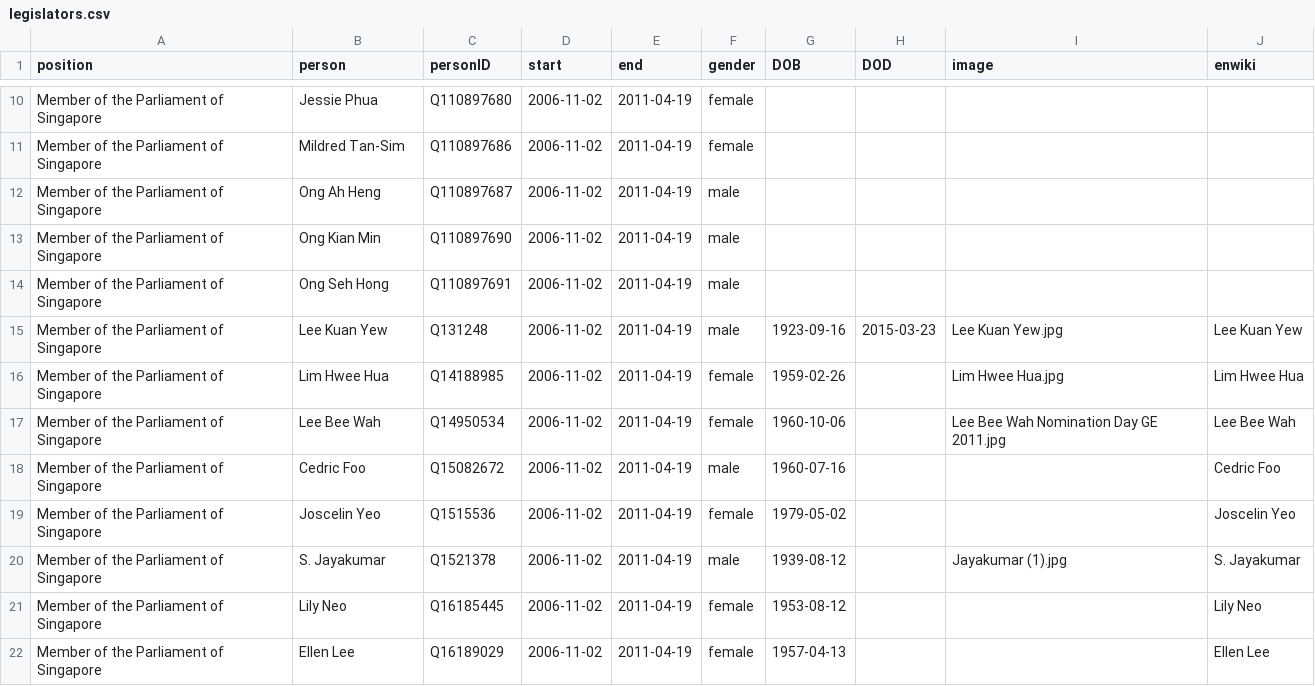
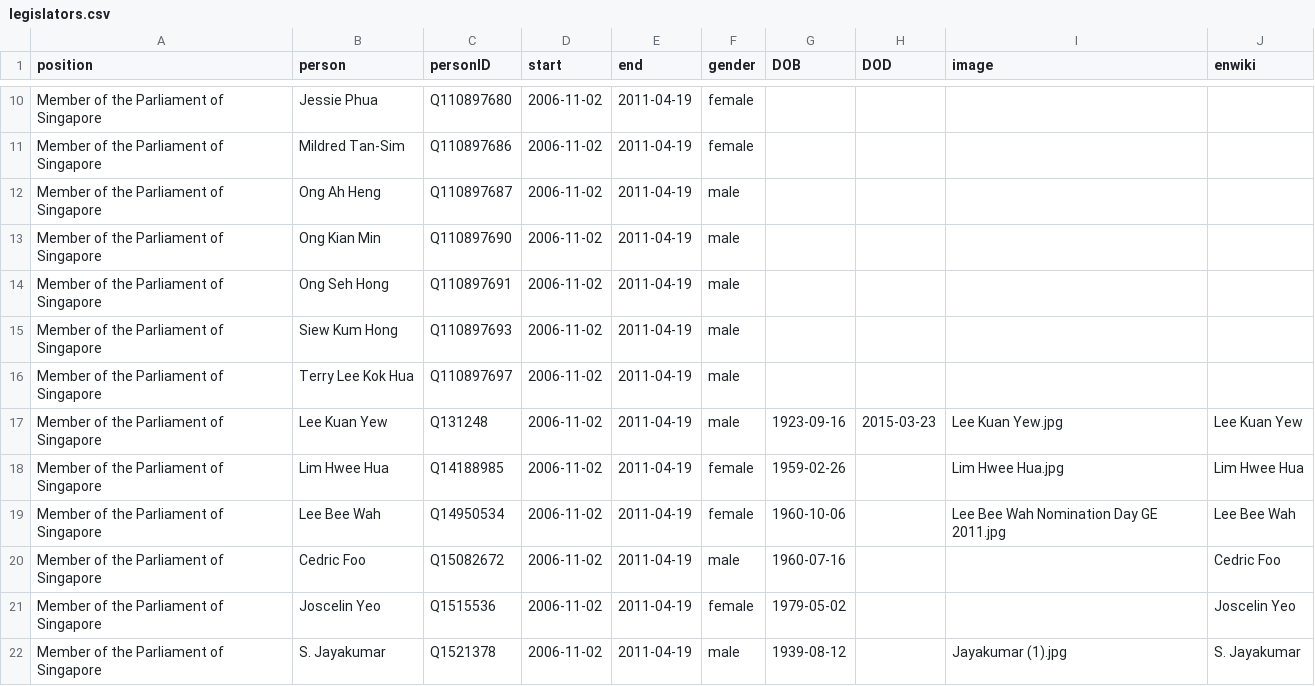
Before and after one commit to every-politician-scrapers/singapore-ministers, a CSV file: html/legislators.csv, drawn as a sheet; only a part is shown, gaps mark what is left out; the shorter side is filled out with more unchanged rows; the diff names each change by its address in the sheet, - before the commit and + after, or states it on an @@ line.

```diff
--- a/html/legislators.csv
+++ b/html/legislators.csv
+row 15: Member of the Parliament of Singapore | Siew Kum Hong | Q110897693 | 2006-11-02 | 2011-04-19 | male
+row 16: Member of the Parliament of Singapore | Terry Lee Kok Hua | Q110897697 | 2006-11-02 | 2011-04-19 | male
```
Also changed, not shown: html/holders21.csv.
